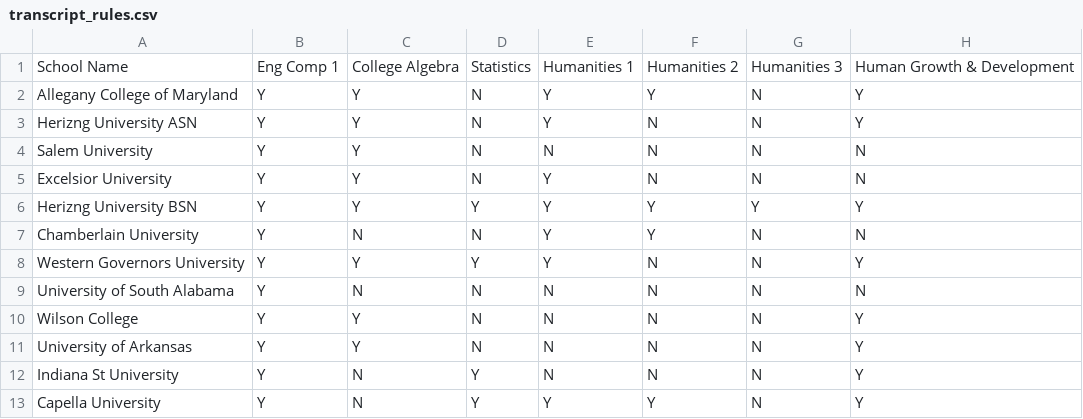
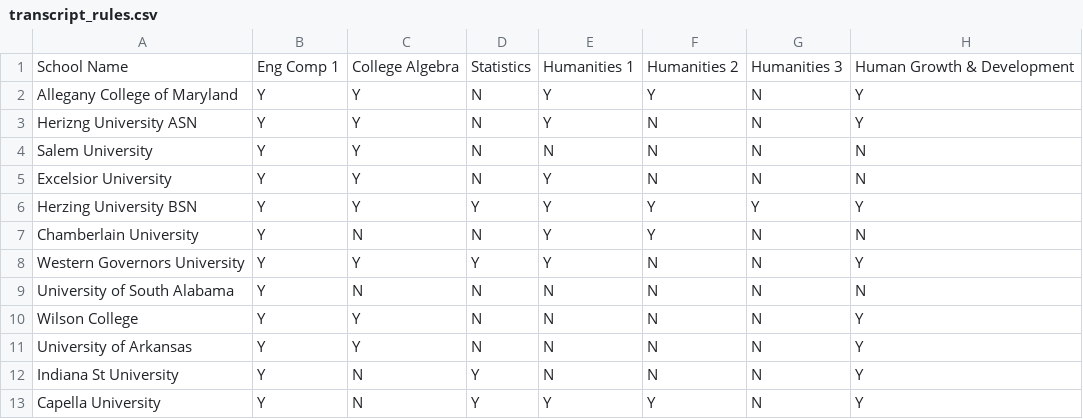
Before and after one commit to wadood-ahmed-atp/school-calculator-poc, a CSV file: transcript_rules.csv, drawn as a sheet; only a part is shown; the diff names each change by its address in the sheet, - before the commit and + after, or states it on an @@ line.

Commit message:
Update transcript_rules.csv
Updated the spelling of Herzing and update also added 4 new subjects

```diff
--- a/transcript_rules.csv
+++ b/transcript_rules.csv
-A6: Herizng University BSN
+A6: Herzing University BSN
```
